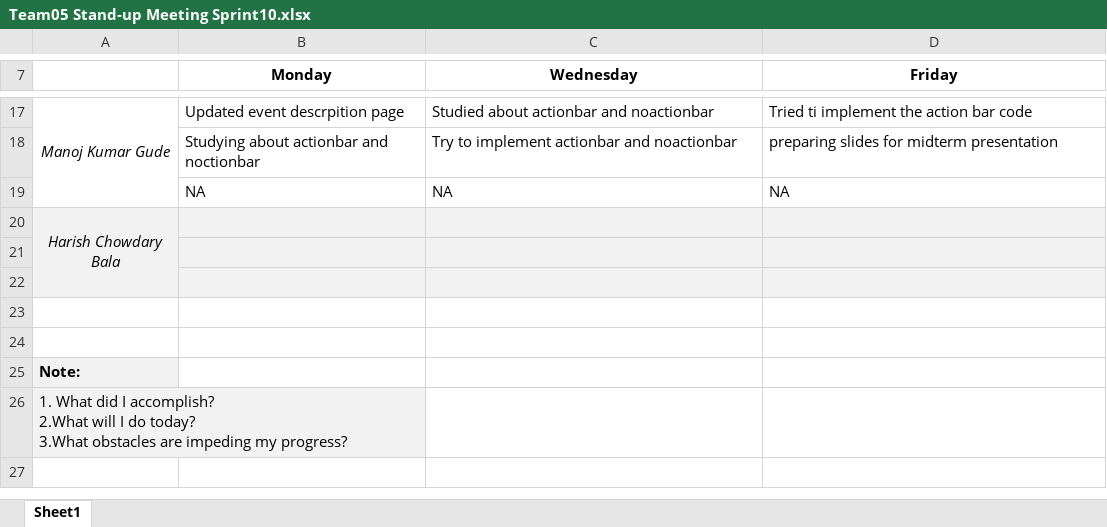
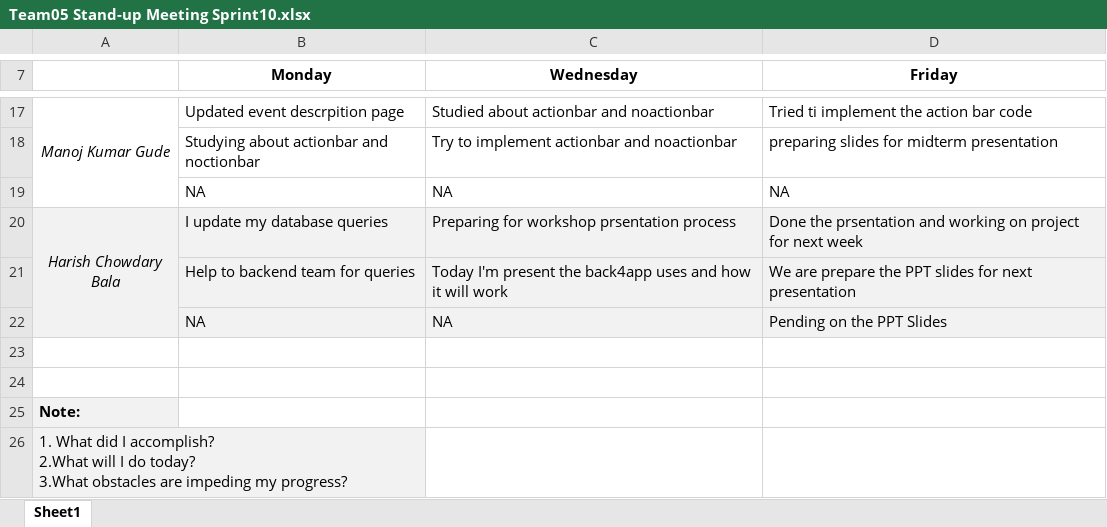
Before and after one commit to Sec03Team05Fall22GDP1/FreebiesforNewbies, an Excel workbook: Project_Files/Sprint10/Team05 Stand-up Meeting Sprint10.xlsx, sheet Sheet1, drawn as a sheet; only a part is shown, gaps mark what is left out; values as stored, in another font and other column widths than the file's, no borders; removed rows and columns are numbered as before the commit, all else as after; the diff names each change by its address in the sheet, - before the commit and + after, or states it on an @@ line.

Commit message:
Update my process in these week

```diff
--- a/Project_Files/Sprint10/Team05 Stand-up Meeting Sprint10.xlsx (sheet Sheet1)
+++ b/Project_Files/Sprint10/Team05 Stand-up Meeting Sprint10.xlsx (sheet Sheet1)
-row 20: Harish Chowdary Bala
-row 20: (empty)
+row 20: Harish Chowdary Bala | I update my database queries | Preparing for workshop prsentation process | Done the prsentation and working on project for next week
-A20 fill: none
+A20 fill: #F2F2F2
+A20:A22 merged
-row 21: (empty)
+row 21:  | Help to backend team for queries | Today I'm present the back4app uses and how it will work | We are prepare the PPT slides for next presentation
+row 22:  | NA | NA | Pending on the PPT Slides
```
